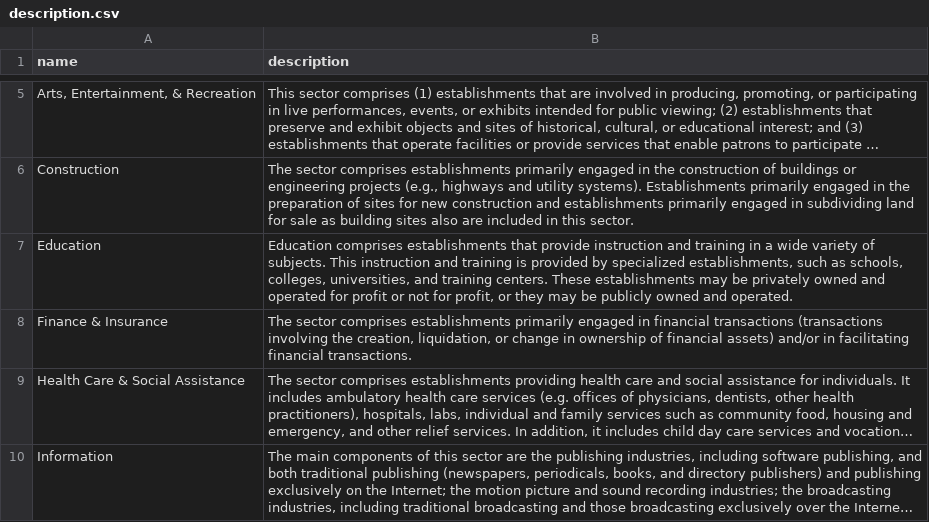
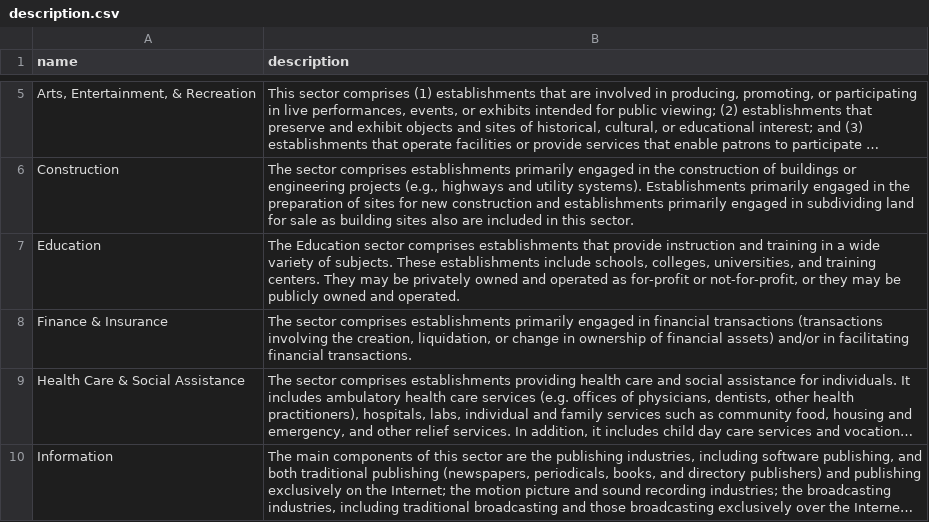
Before and after one commit to vpascal/Employment-page, a CSV file: description.csv, drawn as a sheet; only a part is shown, gaps mark what is left out; long unchanged cells end in …; the diff names each change by its address in the sheet, - before the commit and + after, or states it on an @@ line.

```diff
--- a/description.csv
+++ b/description.csv
-B7 (description): Education comprises establishments that provide instruction and training in a wide variety of subjects. This instruction and training is provided by specialized establishments, such as schools, colleges, universities, and training centers. These establishments may be privately owned and operated for profit or not for profit, or they…
+B7 (description): The Education sector comprises establishments that provide instruction and training in a wide variety of subjects. These establishments include schools, colleges, universities, and training centers. They may be privately owned and operated as for-profit or not-for-profit, or they…
```
Also changed, not shown: 1 other file.
